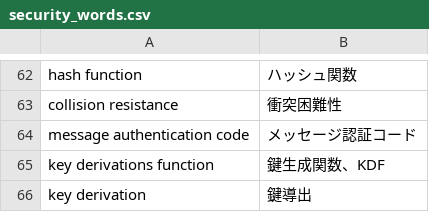
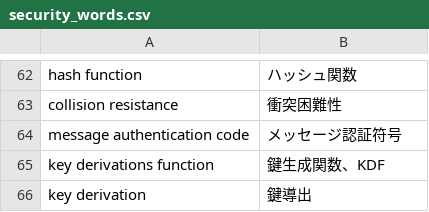
Before and after one commit to SaitoLab/security_words, a CSV file: security_words.csv, drawn as a sheet; only a part is shown, gaps mark what is left out.

Commit message:
Update security_words.csv
messageauthentication code,メッセージ認証コード
->
messageauthentication code,メッセージ認証符号

```diff
--- a/security_words.csv
+++ b/security_words.csv
@@ -63,3 +63,3 @@ hash function,ハッシュ関数
 collision resistance,衝突困難性
-message authentication code,メッセージ認証コード
+message authentication code,メッセージ認証符号
 key derivations function,鍵生成関数、KDF
```
